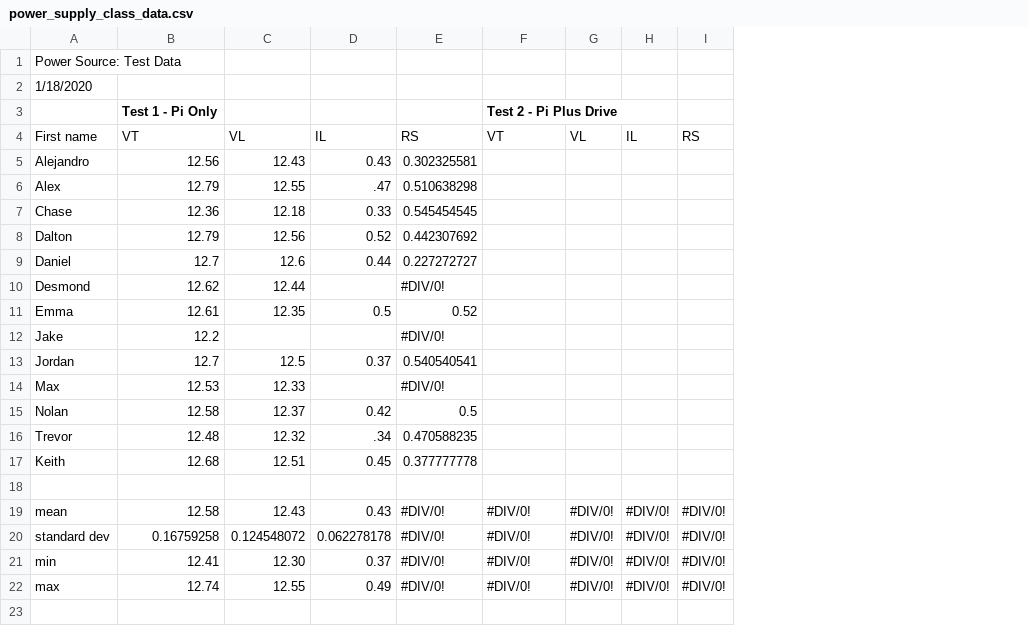
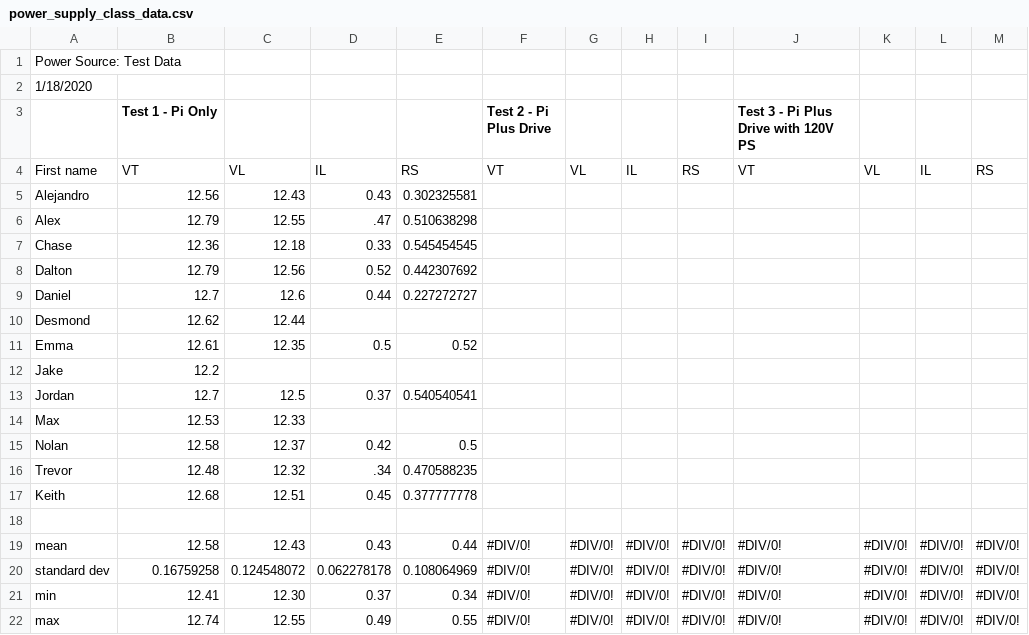
Before and after one commit to k2controls/RAM205, a CSV file: sprint1/week02/power_source/power_supply_class_data.csv, drawn as a sheet; the diff names each change by its address in the sheet, - before the commit and + after, or states it on an @@ line.

Commit message:
S04 Updates

```diff
--- a/sprint1/week02/power_source/power_supply_class_data.csv
+++ b/sprint1/week02/power_source/power_supply_class_data.csv
+column J, rows 3-22: Test 3 - Pi Plus Drive with 120V PS | VT |  |  |  |  |  |  |  |  |  |  |  |  |  |  | #DIV/0! | #DIV/0! | #DIV/0! | #DIV/0!
+column K, rows 4-22: VL |  |  |  |  |  |  |  |  |  |  |  |  |  |  | #DIV/0! | #DIV/0! | #DIV/0! | #DIV/0!
+column L, rows 4-22: IL |  |  |  |  |  |  |  |  |  |  |  |  |  |  | #DIV/0! | #DIV/0! | #DIV/0! | #DIV/0!
+column M, rows 4-22: RS |  |  |  |  |  |  |  |  |  |  |  |  |  |  | #DIV/0! | #DIV/0! | #DIV/0! | #DIV/0!
-E10: #DIV/0!
+E10: (empty)
-E12: #DIV/0!
+E12: (empty)
-E14: #DIV/0!
+E14: (empty)
-E19: #DIV/0!
+E19: 0.44
-E20: #DIV/0!
+E20: 0.108064969
-E21: #DIV/0!
+E21: 0.34
-E22: #DIV/0!
+E22: 0.55
```
